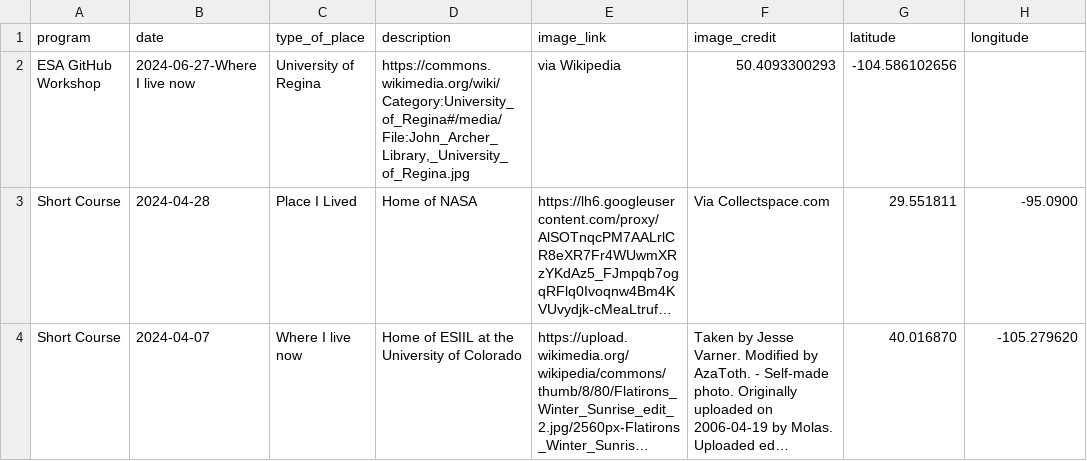
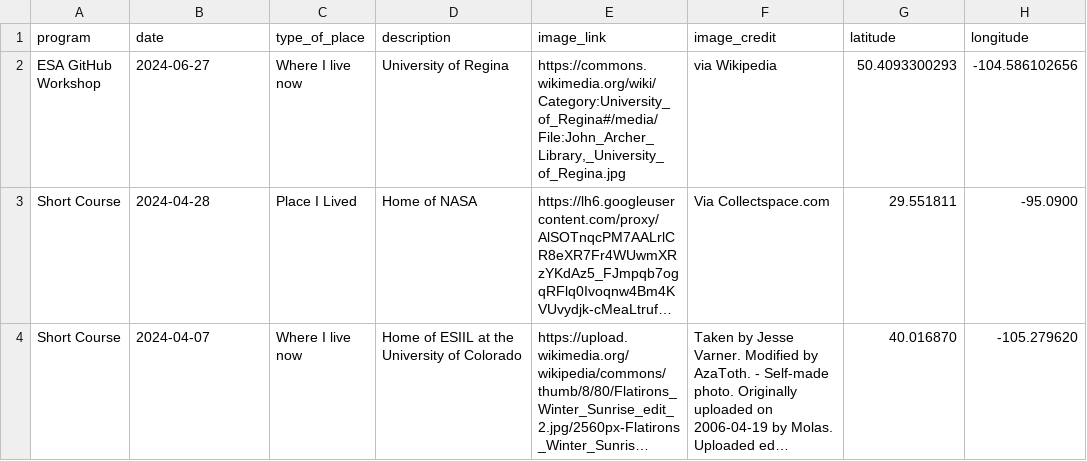
Before and after one commit to jordanrustad/hometowns, a CSV file: hometowns.csv, drawn as a sheet; only a part is shown; long unchanged cells end in …; removed rows and columns are numbered as before the commit, all else as after; the diff names each change by its address in the sheet, - before the commit and + after, or states it on an @@ line.

Commit message:
fixed error line 2

```diff
--- a/hometowns.csv
+++ b/hometowns.csv
-row 2: ESA GitHub Workshop | 2024-06-27-Where I live now | University of Regina | https://commons.wikimedia.org/wiki/Category:University_of_Regina#/media/File:John_Archer_Library,_University_of_Regina.jpg | via Wikipedia | 50.4093300293 | -104.586102656
+row 2: ESA GitHub Workshop | 2024-06-27 | Where I live now | University of Regina | https://commons.wikimedia.org/wiki/Category:University_of_Regina#/media/File:John_Archer_Library,_University_of_Regina.jpg | via Wikipedia | 50.4093300293 | -104.586102656
```
